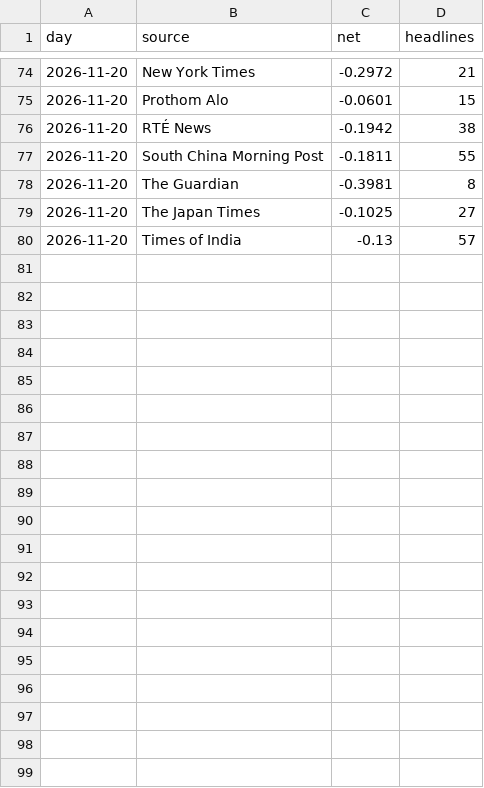
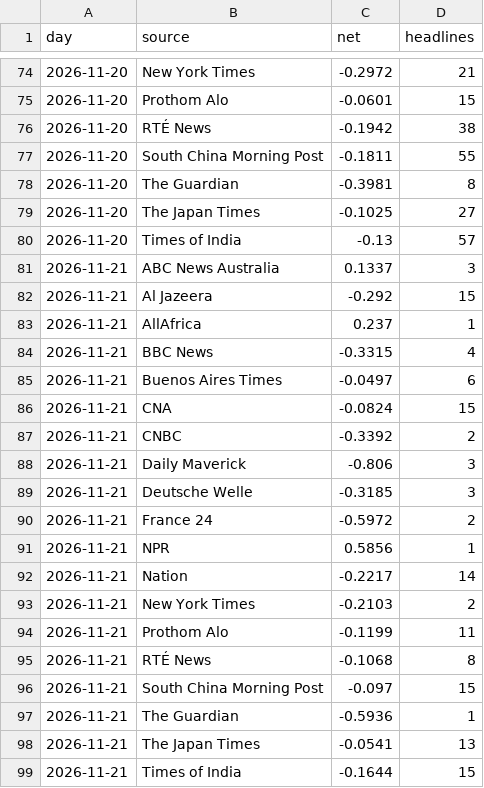
Before and after one commit to iamaber/global-news-sentiment, a CSV file: sources.csv, drawn as a sheet; only a part is shown, gaps mark what is left out; the diff names each change by its address in the sheet, - before the commit and + after, or states it on an @@ line.

```diff
--- a/sources.csv
+++ b/sources.csv
+row 81: 2026-11-21 | ABC News Australia | 0.1337 | 3
+row 82: 2026-11-21 | Al Jazeera | -0.292 | 15
+row 83: 2026-11-21 | AllAfrica | 0.237 | 1
+row 84: 2026-11-21 | BBC News | -0.3315 | 4
+row 85: 2026-11-21 | Buenos Aires Times | -0.0497 | 6
+row 86: 2026-11-21 | CNA | -0.0824 | 15
+row 87: 2026-11-21 | CNBC | -0.3392 | 2
+row 88: 2026-11-21 | Daily Maverick | -0.806 | 3
+row 89: 2026-11-21 | Deutsche Welle | -0.3185 | 3
+row 90: 2026-11-21 | France 24 | -0.5972 | 2
+row 91: 2026-11-21 | NPR | 0.5856 | 1
+row 92: 2026-11-21 | Nation | -0.2217 | 14
+row 93: 2026-11-21 | New York Times | -0.2103 | 2
+row 94: 2026-11-21 | Prothom Alo | -0.1199 | 11
+row 95: 2026-11-21 | RTÉ News | -0.1068 | 8
+row 96: 2026-11-21 | South China Morning Post | -0.097 | 15
+row 97: 2026-11-21 | The Guardian | -0.5936 | 1
+row 98: 2026-11-21 | The Japan Times | -0.0541 | 13
+row 99: 2026-11-21 | Times of India | -0.1644 | 15
```
Also changed, not shown: gdelt.csv, trend.csv, 1 other file.
